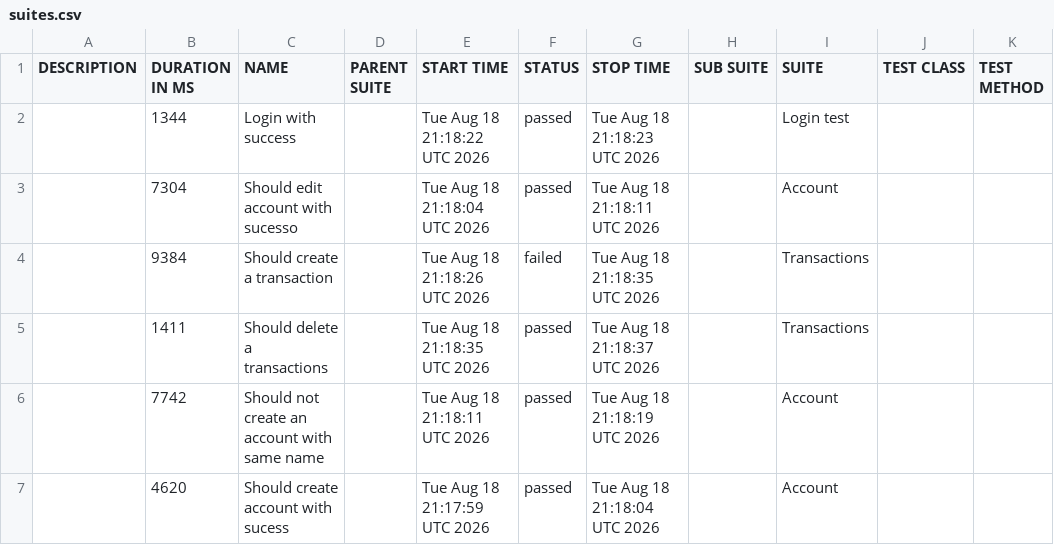
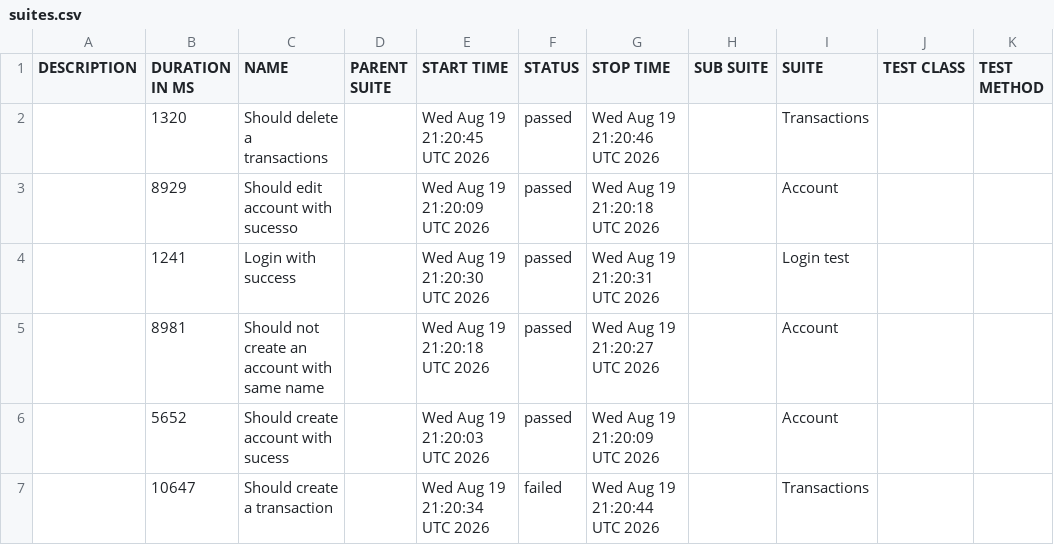
Before and after one commit to JosinaldoGJunior/cypress-automation-web, a CSV file: data/suites.csv, drawn as a sheet.

```diff
--- a/data/suites.csv
+++ b/data/suites.csv
@@ -1,7 +1,7 @@
 "DESCRIPTION","DURATION IN MS","NAME","PARENT SUITE","START TIME","STATUS","STOP TIME","SUB SUITE","SUITE","TEST CLASS","TEST METHOD"
-"","1344","Login with success","","Tue Aug 18 21:18:22 UTC 2026","passed","Tue Aug 18 21:18:23 UTC 2026","","Login test","",""
-"","7304","Should edit account with sucesso","","Tue Aug 18 21:18:04 UTC 2026","passed","Tue Aug 18 21:18:11 UTC 2026","","Account","",""
-"","9384","Should create a transaction","","Tue Aug 18 21:18:26 UTC 2026","failed","Tue Aug 18 21:18:35 UTC 2026","","Transactions","",""
-"","1411","Should delete a transactions","","Tue Aug 18 21:18:35 UTC 2026","passed","Tue Aug 18 21:18:37 UTC 2026","","Transactions","",""
-"","7742","Should not create an account with same name","","Tue Aug 18 21:18:11 UTC 2026","passed","Tue Aug 18 21:18:19 UTC 2026","","Account","",""
-"","4620","Should create account with sucess","","Tue Aug 18 21:17:59 UTC 2026","passed","Tue Aug 18 21:18:04 UTC 2026","","Account","",""
+"","1320","Should delete a transactions","","Wed Aug 19 21:20:45 UTC 2026","passed","Wed Aug 19 21:20:46 UTC 2026","","Transactions","",""
+"","8929","Should edit account with sucesso","","Wed Aug 19 21:20:09 UTC 2026","passed","Wed Aug 19 21:20:18 UTC 2026","","Account","",""
+"","1241","Login with success","","Wed Aug 19 21:20:30 UTC 2026","passed","Wed Aug 19 21:20:31 UTC 2026","","Login test","",""
+"","8981","Should not create an account with same name","","Wed Aug 19 21:20:18 UTC 2026","passed","Wed Aug 19 21:20:27 UTC 2026","","Account","",""
+"","5652","Should create account with sucess","","Wed Aug 19 21:20:03 UTC 2026","passed","Wed Aug 19 21:20:09 UTC 2026","","Account","",""
+"","10647","Should create a transaction","","Wed Aug 19 21:20:34 UTC 2026","failed","Wed Aug 19 21:20:44 UTC 2026","","Transactions","",""
```
Also changed, not shown: 31 other files.
